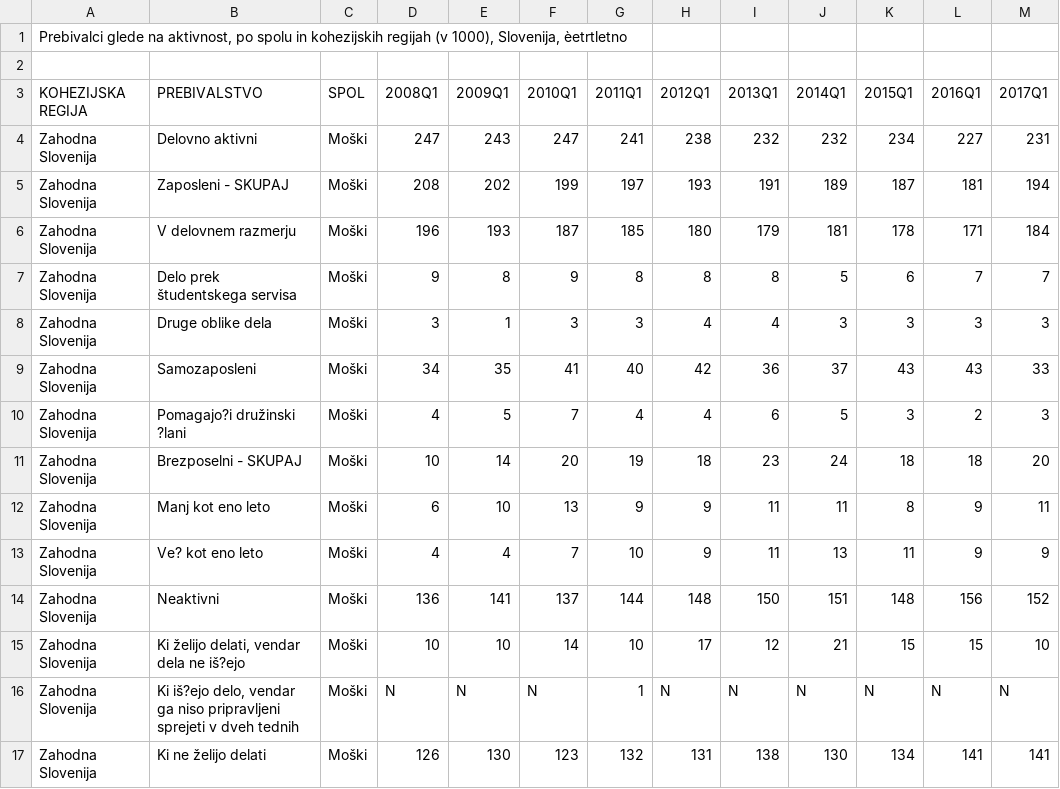
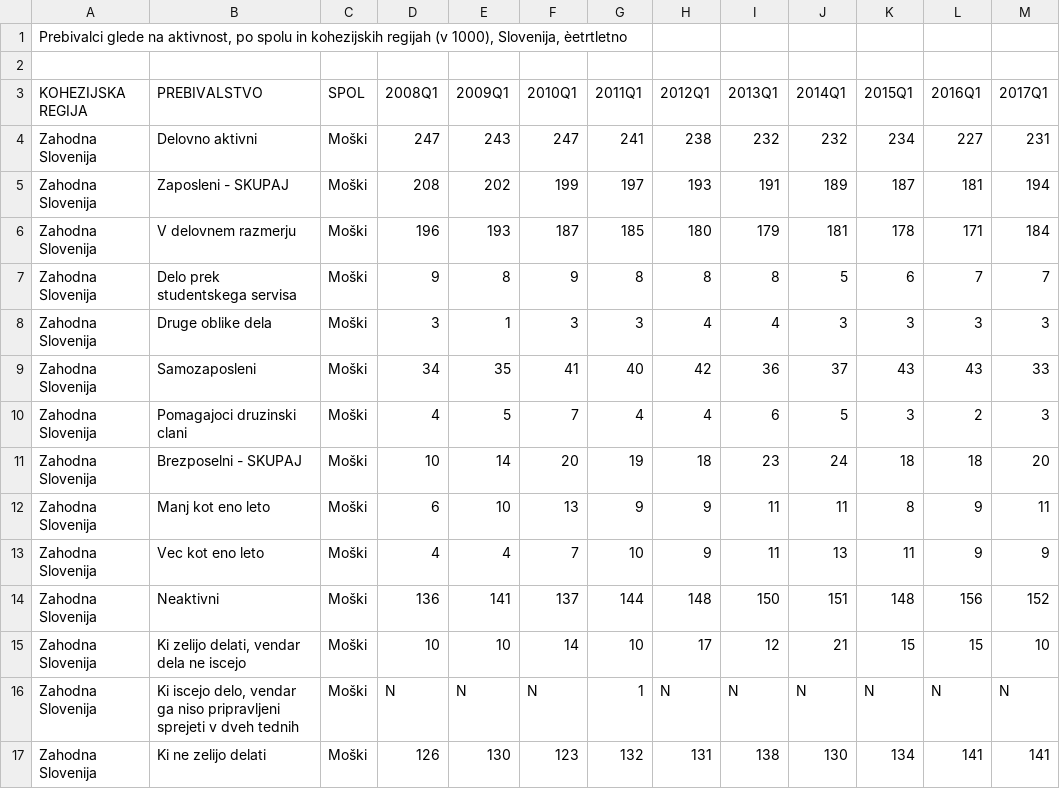
Before and after one commit to evawinkler/APPR-2019-20, a CSV file: podatki/aktivnostmoskizahodna.csv, drawn as a sheet; only a part is shown; the diff names each change by its address in the sheet, - before the commit and + after, or states it on an @@ line.

Commit message:
dala proc šumnike

```diff
--- a/podatki/aktivnostmoskizahodna.csv
+++ b/podatki/aktivnostmoskizahodna.csv
-B7 (PREBIVALSTVO): Delo prek študentskega servisa
+B7 (PREBIVALSTVO): Delo prek studentskega servisa
-B10 (PREBIVALSTVO): Pomagajo?i družinski ?lani
+B10 (PREBIVALSTVO): Pomagajoci druzinski clani
-B13 (PREBIVALSTVO): Ve? kot eno leto
+B13 (PREBIVALSTVO): Vec kot eno leto
-B15 (PREBIVALSTVO): Ki želijo delati, vendar dela ne iš?ejo
+B15 (PREBIVALSTVO): Ki zelijo delati, vendar dela ne iscejo
-B16 (PREBIVALSTVO): Ki iš?ejo delo, vendar…
+B16 (PREBIVALSTVO): Ki iscejo delo, vendar…
-B17 (PREBIVALSTVO): Ki ne želijo delati
+B17 (PREBIVALSTVO): Ki ne zelijo delati
```
